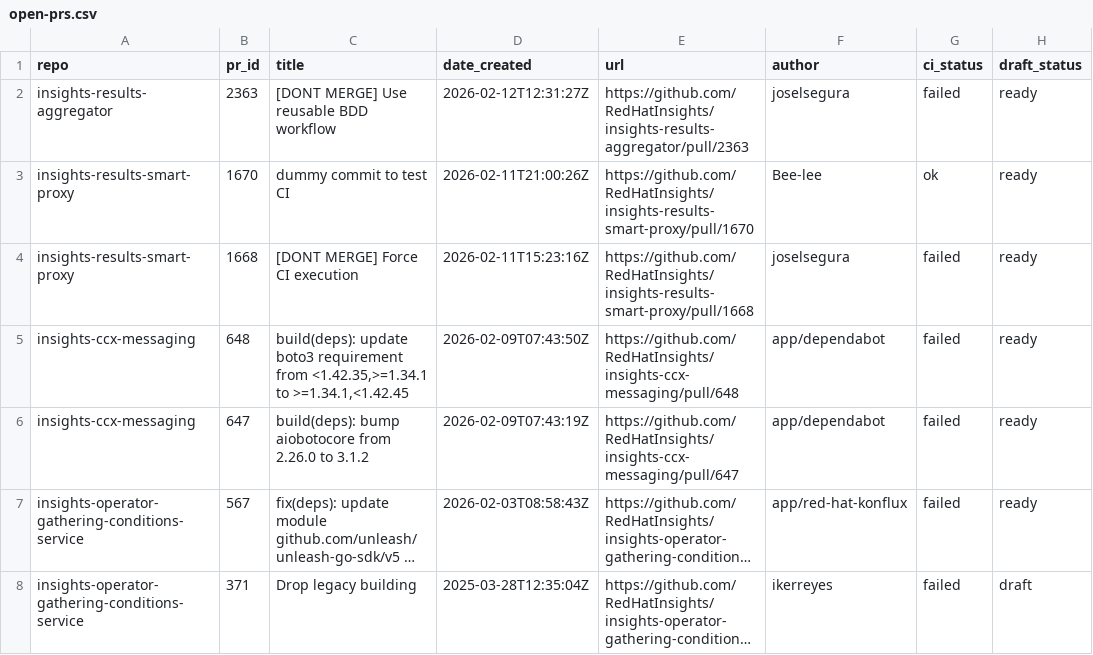
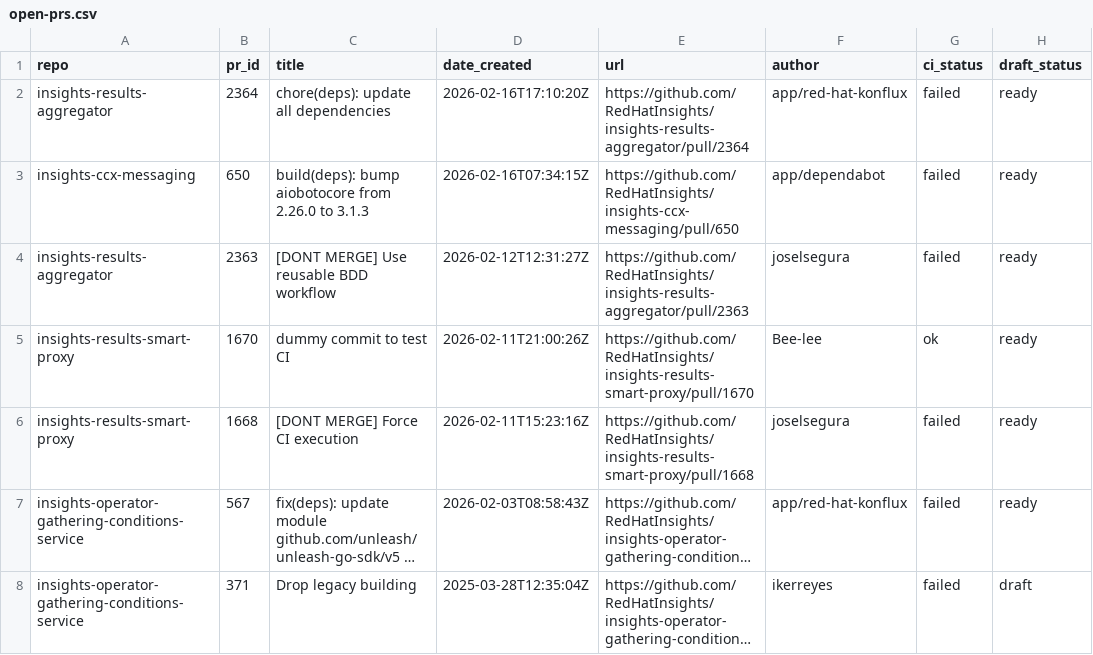
Before and after one commit to lenasolarova/processing-tools-github, a CSV file: open_mr_pr/github/open-prs.csv, drawn as a sheet; long unchanged cells end in …; removed rows and columns are numbered as before the commit, all else as after; the diff names each change by its address in the sheet, - before the commit and + after, or states it on an @@ line.

```diff
--- a/open_mr_pr/github/open-prs.csv
+++ b/open_mr_pr/github/open-prs.csv
+row 2: insights-results-aggregator | 2364 | chore(deps): update all dependencies | 2026-02-16T17:10:20Z | https://github.com/RedHatInsights/insights-results-aggregator/pull/2364 | app/red-hat-konflux | failed | ready
+row 3: insights-ccx-messaging | 650 | build(deps): bump aiobotocore from 2.26.0 to 3.1.3 | 2026-02-16T07:34:15Z | https://github.com/RedHatInsights/insights-ccx-messaging/pull/650 | app/dependabot | failed | ready
-row 5: insights-ccx-messaging | 648 | build(deps): update boto3 requirement from <1.42.35,>=1.34.1 to >=1.34.1,<1.42.45 | 2026-02-09T07:43:50Z | https://github.com/RedHatInsights/insights-ccx-messaging/pull/648 | app/dependabot | failed | ready
-row 6: insights-ccx-messaging | 647 | build(deps): bump aiobotocore from 2.26.0 to 3.1.2 | 2026-02-09T07:43:19Z | https://github.com/RedHatInsights/insights-ccx-messaging/pull/647 | app/dependabot | failed | ready
```
Also changed, not shown: 3 other files.
